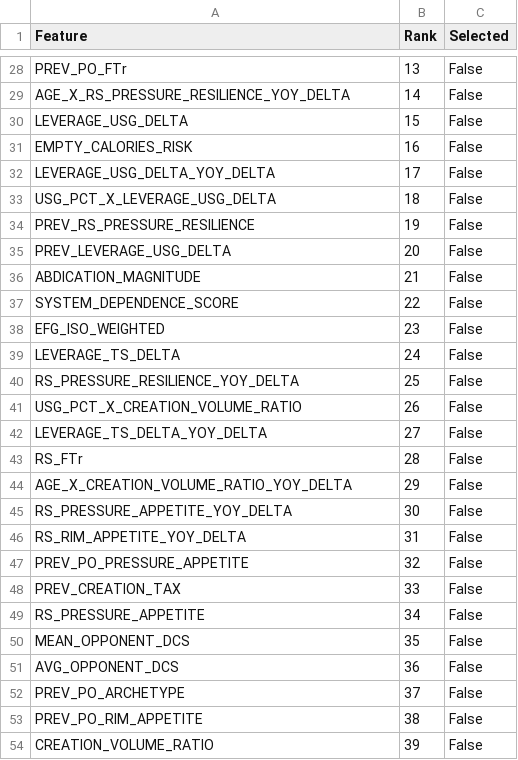
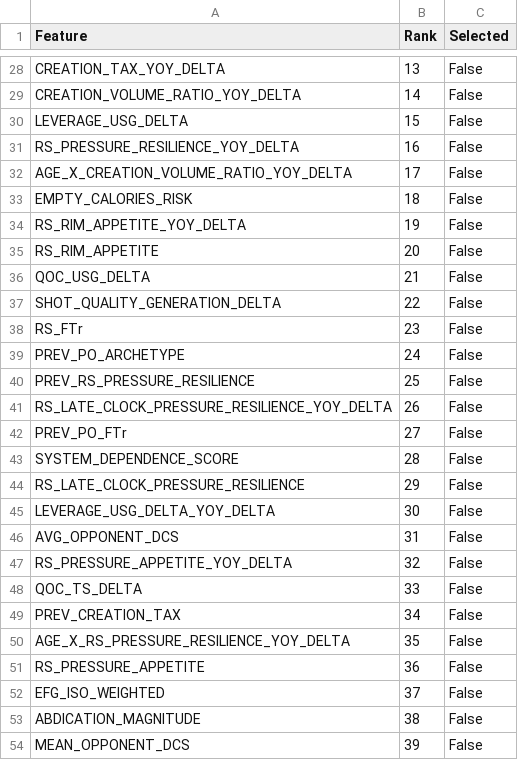
Before and after one commit to hirememorey/resilience-basketball, a CSV file: results/rfe_full_ranking.csv, drawn as a sheet; only a part is shown, gaps mark what is left out; removed rows and columns are numbered as before the commit, all else as after; the diff covers the shown part only; the diff names each change by its address in the sheet, - before the commit and + after, or states it on an @@ line.

```diff
--- a/results/rfe_full_ranking.csv
+++ b/results/rfe_full_ranking.csv
-A28 (Feature): PREV_PO_FTr
+A28 (Feature): CREATION_TAX_YOY_DELTA
-A29 (Feature): AGE_X_RS_PRESSURE_RESILIENCE_YOY_DELTA
+A29 (Feature): CREATION_VOLUME_RATIO_YOY_DELTA
-A31 (Feature): EMPTY_CALORIES_RISK
+A31 (Feature): RS_PRESSURE_RESILIENCE_YOY_DELTA
-A32 (Feature): LEVERAGE_USG_DELTA_YOY_DELTA
+A32 (Feature): AGE_X_CREATION_VOLUME_RATIO_YOY_DELTA
-A33 (Feature): USG_PCT_X_LEVERAGE_USG_DELTA
+A33 (Feature): EMPTY_CALORIES_RISK
-A34 (Feature): PREV_RS_PRESSURE_RESILIENCE
+A34 (Feature): RS_RIM_APPETITE_YOY_DELTA
-A35 (Feature): PREV_LEVERAGE_USG_DELTA
+A35 (Feature): RS_RIM_APPETITE
-A36 (Feature): ABDICATION_MAGNITUDE
+A36 (Feature): QOC_USG_DELTA
-A37 (Feature): SYSTEM_DEPENDENCE_SCORE
+A37 (Feature): SHOT_QUALITY_GENERATION_DELTA
-A38 (Feature): EFG_ISO_WEIGHTED
+A38 (Feature): RS_FTr
-A39 (Feature): LEVERAGE_TS_DELTA
+A39 (Feature): PREV_PO_ARCHETYPE
-A40 (Feature): RS_PRESSURE_RESILIENCE_YOY_DELTA
+A40 (Feature): PREV_RS_PRESSURE_RESILIENCE
-A41 (Feature): USG_PCT_X_CREATION_VOLUME_RATIO
+A41 (Feature): RS_LATE_CLOCK_PRESSURE_RESILIENCE_YOY_DELTA
-A42 (Feature): LEVERAGE_TS_DELTA_YOY_DELTA
+A42 (Feature): PREV_PO_FTr
-A43 (Feature): RS_FTr
+A43 (Feature): SYSTEM_DEPENDENCE_SCORE
-A44 (Feature): AGE_X_CREATION_VOLUME_RATIO_YOY_DELTA
+A44 (Feature): RS_LATE_CLOCK_PRESSURE_RESILIENCE
-A45 (Feature): RS_PRESSURE_APPETITE_YOY_DELTA
+A45 (Feature): LEVERAGE_USG_DELTA_YOY_DELTA
-A46 (Feature): RS_RIM_APPETITE_YOY_DELTA
+A46 (Feature): AVG_OPPONENT_DCS
-A47 (Feature): PREV_PO_PRESSURE_APPETITE
+A47 (Feature): RS_PRESSURE_APPETITE_YOY_DELTA
+row 48: QOC_TS_DELTA | 33 | False
-B49 (Rank): 33
+B49 (Rank): 34
+row 50: AGE_X_RS_PRESSURE_RESILIENCE_YOY_DELTA | 35 | False
-B51 (Rank): 34
+B51 (Rank): 36
-row 50: MEAN_OPPONENT_DCS | 35 | False
-row 51: AVG_OPPONENT_DCS | 36 | False
-A52 (Feature): PREV_PO_ARCHETYPE
+A52 (Feature): EFG_ISO_WEIGHTED
-A53 (Feature): PREV_PO_RIM_APPETITE
+A53 (Feature): ABDICATION_MAGNITUDE
-A54 (Feature): CREATION_VOLUME_RATIO
+A54 (Feature): MEAN_OPPONENT_DCS
```
Also changed, not shown: 10 added rows, 9 removed rows, 4 moved rows and 19 edited cells elsewhere in this file, results/latent_star_test_cases_results.csv, results/rfe_feature_count_comparison.csv, 18 other files.
